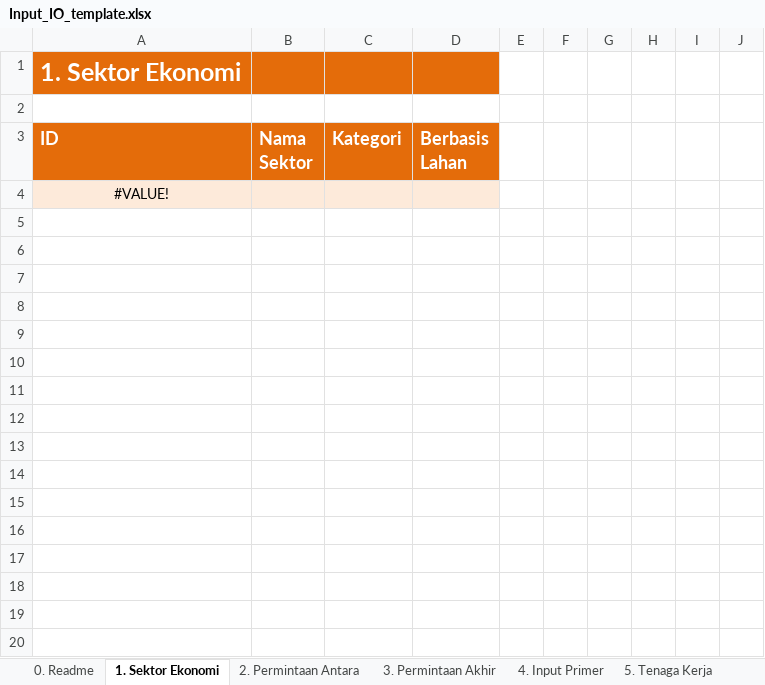
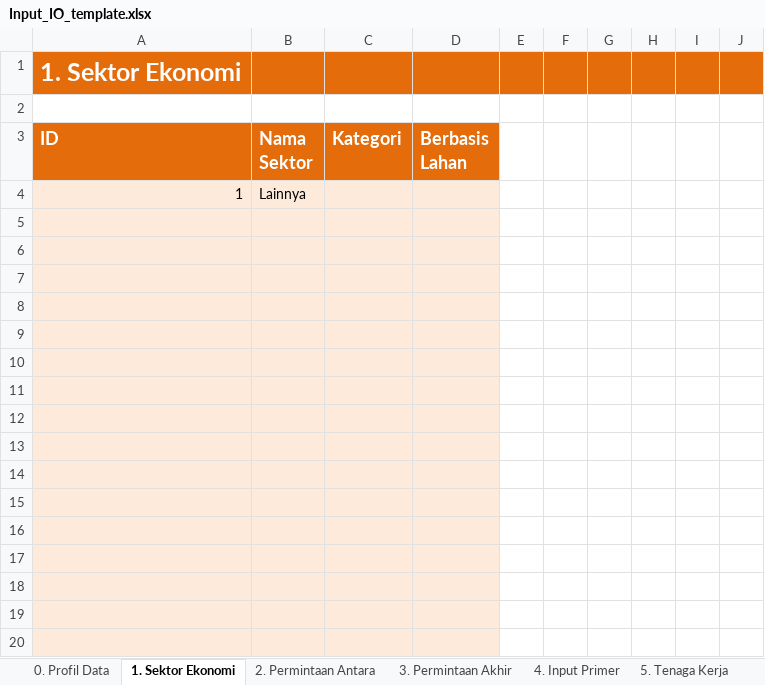
Before and after one commit to icraf-indonesia/TARegEco, an Excel workbook: inst/extdata/template/Input_IO_template.xlsx, sheet 1. Sektor Ekonomi, drawn as a sheet; only a part is shown; values as stored, in another font and other column widths than the file's, no borders; charts and pictures not drawn; addresses are those after the commit; the diff covers the shown part only; the diff names each change by its address in the sheet, - before the commit and + after, or states it on an @@ line.

```diff
--- a/inst/extdata/template/Input_IO_template.xlsx (sheet 1. Sektor Ekonomi)
+++ b/inst/extdata/template/Input_IO_template.xlsx (sheet 1. Sektor Ekonomi)
-sheet tab: 0. Readme
+sheet tab: 0. Profil Data
-E1:J1 fill: none
+E1:J1 fill: #E46C0A
+row 4: 1 | Lainnya
-A5 (ID): #VALUE!
+A5 (ID): (empty)
+row 6: (empty)
+row 7: (empty)
+row 8: (empty)
+row 9: (empty)
+row 10: (empty)
+row 11: (empty)
+row 12: (empty)
+row 13: (empty)
+row 14: (empty)
+row 15: (empty)
+row 16: (empty)
+row 17: (empty)
+row 18: (empty)
+row 19: (empty)
+row 20: (empty)
```
Also changed, not shown: 83 added rows elsewhere in this sheet, sheet 6. Proposi Lahan, sheet 0. Profil Data, sheet 3. Permintaan Akhir, sheet 4. Input Primer, sheet 2. Permintaan Antara, sheet 7. Laju Pertumbuhan PDRB, 1 more sheet, formulas that keep their value, hidden cells, charts or pictures.
